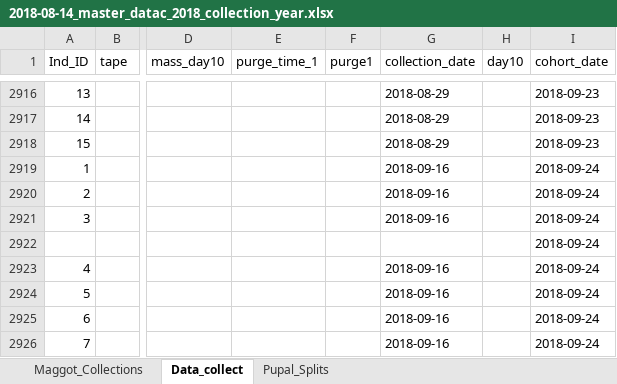
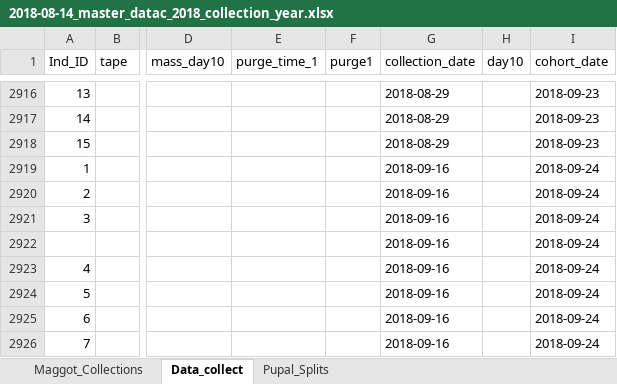
Before and after one commit to adnguyen/Circadian_rhythm_runs_seasonal_timing, an Excel workbook: Data/2018-08-14_master_datac_2018_collection_year.xlsx, sheet Data_collect, drawn as a sheet; only a part is shown, gaps mark what is left out; values as stored, in another font and other column widths than the file's, no borders; the diff names each change by its address in the sheet, - before the commit and + after, or states it on an @@ line.

Commit message:
updating dataset

```diff
--- a/Data/2018-08-14_master_datac_2018_collection_year.xlsx (sheet Data_collect)
+++ b/Data/2018-08-14_master_datac_2018_collection_year.xlsx (sheet Data_collect)
-G2922 (collection_date): (empty)
+G2922 (collection_date): 2018-09-16
```
Also changed, not shown: 4 other files.
